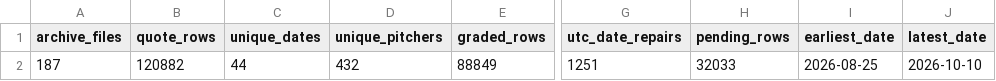
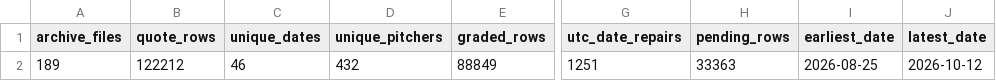
Before and after one commit to meverhart913/mlb-betting-lab, a CSV file: outputs/free_pitcher_k_archive_status.csv, drawn as a sheet; only a part is shown, gaps mark what is left out; the diff names each change by its address in the sheet, - before the commit and + after, or states it on an @@ line.

```diff
--- a/outputs/free_pitcher_k_archive_status.csv
+++ b/outputs/free_pitcher_k_archive_status.csv
-A2 (archive_files): 187
+A2 (archive_files): 189
-B2 (quote_rows): 120882
+B2 (quote_rows): 122212
-C2 (unique_dates): 44
+C2 (unique_dates): 46
-H2 (pending_rows): 32033
+H2 (pending_rows): 33363
-J2 (latest_date): 2026-10-10
+J2 (latest_date): 2026-10-12
```
Also changed, not shown: 1 other file.
